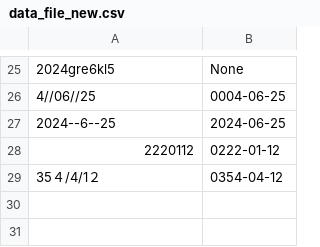
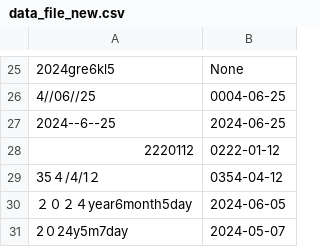
Before and after one commit to sh-murase/et-cetera, a CSV file: new_task/data_file_new.csv, drawn as a sheet; only a part is shown, gaps mark what is left out; the diff names each change by its address in the sheet, - before the commit and + after, or states it on an @@ line.

Commit message:
Update data_file_new.csv
テストデータ追加

```diff
--- a/new_task/data_file_new.csv
+++ b/new_task/data_file_new.csv
+row 30: ２０２４year6month5day | 2024-06-05
+row 31: 2０24y5m7day | 2024-05-07
```
